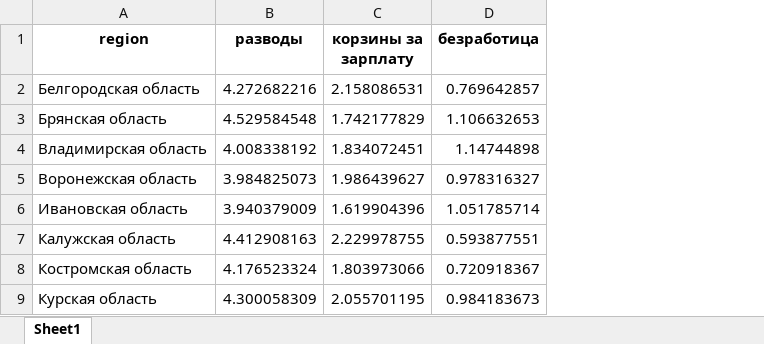
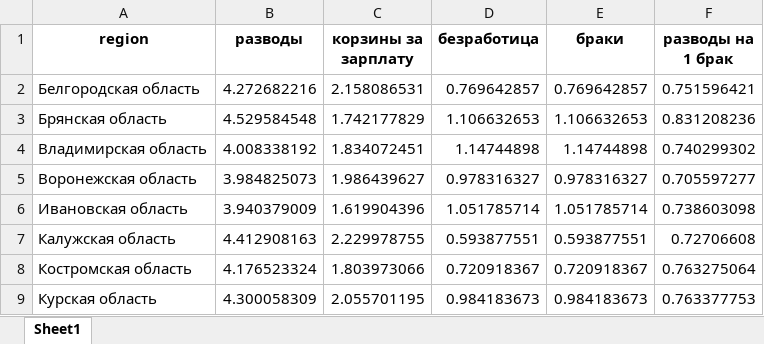
Before and after one commit to Feromos/Dano, an Excel workbook: Tables/средние значения.xlsx, sheet Sheet1, drawn as a sheet; only a part is shown; values as stored, in another font and other column widths than the file's, no borders; the diff names each change by its address in the sheet, - before the commit and + after, or states it on an @@ line.

```diff
--- a/Tables/средние значения.xlsx (sheet Sheet1)
+++ b/Tables/средние значения.xlsx (sheet Sheet1)
+column E (браки), rows 2-9: 0.769642857 | 1.106632653 | 1.14744898 | 0.978316327 | 1.051785714 | 0.593877551 | 0.720918367 | 0.984183673
+column F (разводы на 1 брак), rows 2-9: 0.751596421 | 0.831208236 | 0.740299302 | 0.705597277 | 0.738603098 | 0.72706608 | 0.763275064 | 0.763377753
```
Also changed, not shown: 4 other files.
